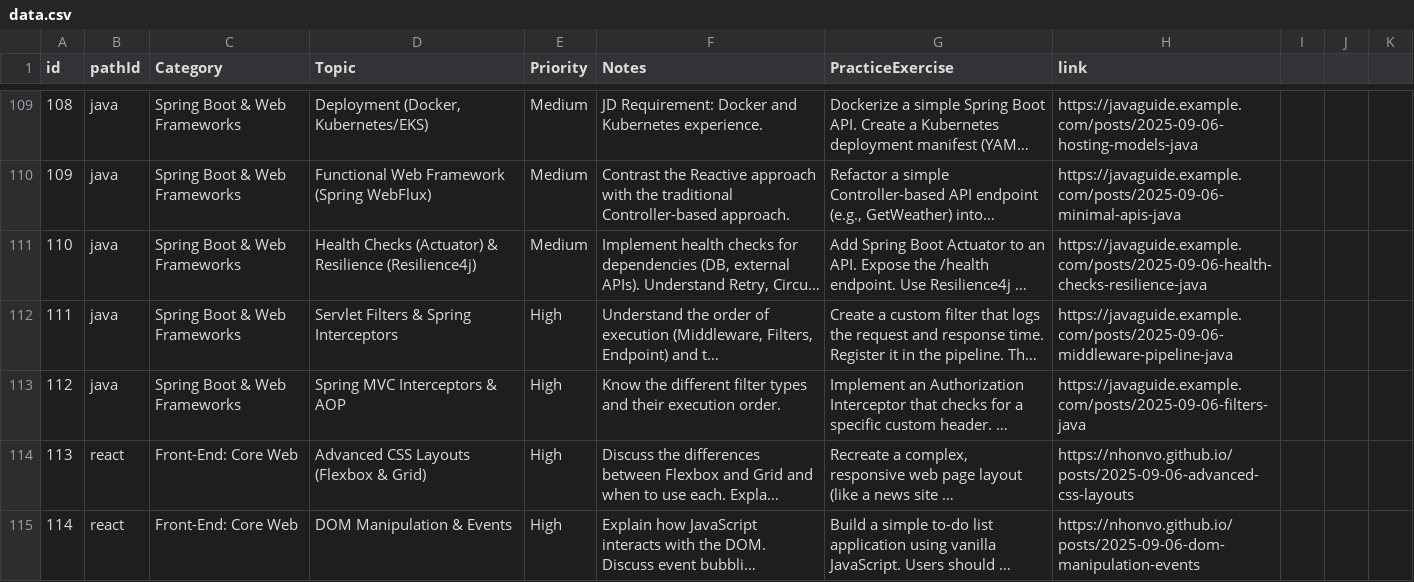
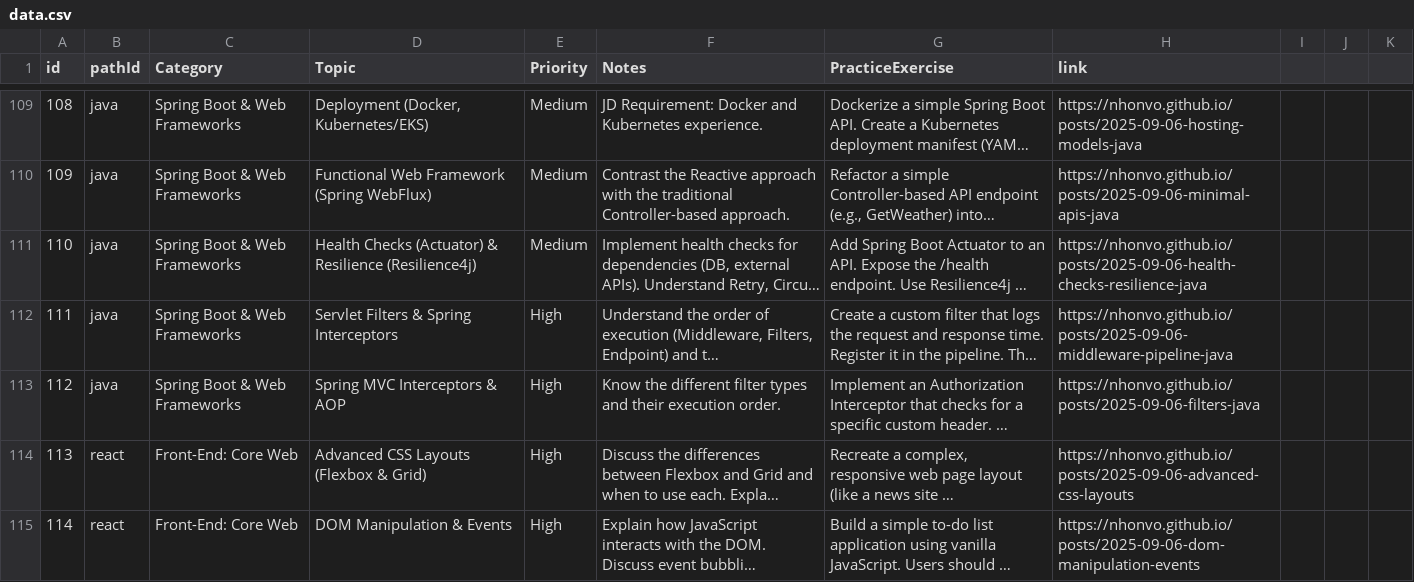
Before and after one commit to nhonvo/nhonvo.github.io, a CSV file: src/assets/data.csv, drawn as a sheet; only a part is shown, gaps mark what is left out; long unchanged cells end in …; the diff covers the shown part only; the diff names each change by its address in the sheet, - before the commit and + after, or states it on an @@ line.

Commit message:
feat: introduce reading progress bar, search filter, theme toggle, new blog posts, and core site components with dependency updates

```diff
--- a/src/assets/data.csv
+++ b/src/assets/data.csv
-H109 (link): https://javaguide.example.com/posts/2025-09-06-hosting-models-java
+H109 (link): https://nhonvo.github.io/posts/2025-09-06-hosting-models-java
-H110 (link): https://javaguide.example.com/posts/2025-09-06-minimal-apis-java
+H110 (link): https://nhonvo.github.io/posts/2025-09-06-minimal-apis-java
-H111 (link): https://javaguide.example.com/posts/2025-09-06-health-checks-resilience-java
+H111 (link): https://nhonvo.github.io/posts/2025-09-06-health-checks-resilience-java
-H112 (link): https://javaguide.example.com/posts/2025-09-06-middleware-pipeline-java
+H112 (link): https://nhonvo.github.io/posts/2025-09-06-middleware-pipeline-java
-H113 (link): https://javaguide.example.com/posts/2025-09-06-filters-java
+H113 (link): https://nhonvo.github.io/posts/2025-09-06-filters-java
```
Also changed, not shown: 27 edited cells elsewhere in this file, 24 other files.
